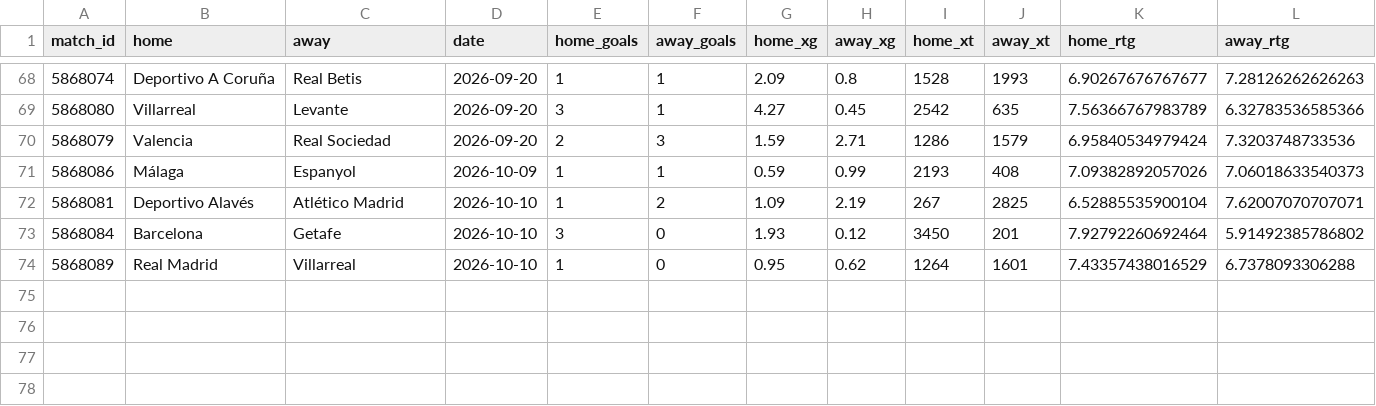
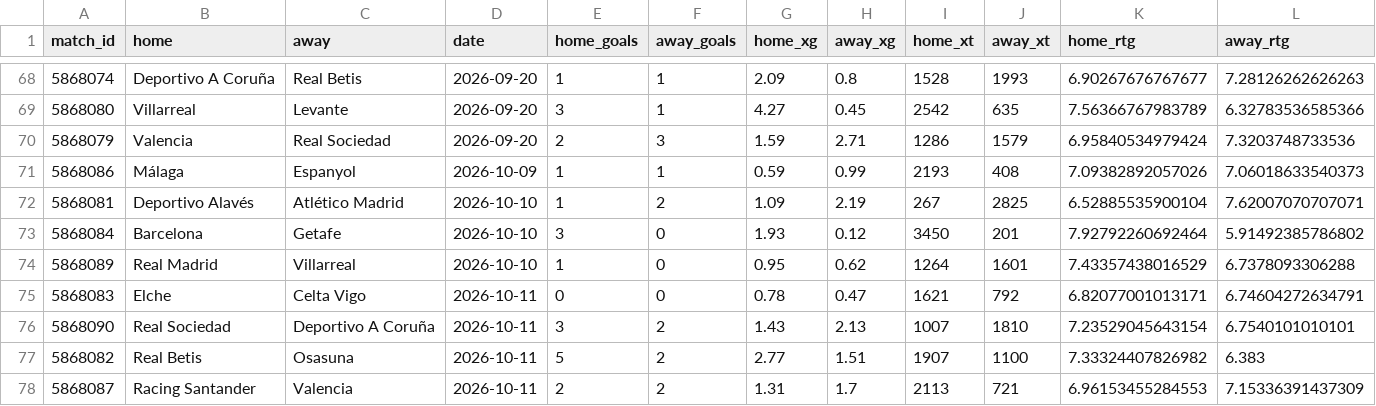
Before and after one commit to joshmartinecon/epl-forecast, a CSV file: data/la-liga_match_data.csv, drawn as a sheet; only a part is shown, gaps mark what is left out; the diff names each change by its address in the sheet, - before the commit and + after, or states it on an @@ line.

```diff
--- a/data/la-liga_match_data.csv
+++ b/data/la-liga_match_data.csv
+row 75: 5868083 | Elche | Celta Vigo | 2026-10-11 | 0 | 0 | 0.78 | 0.47 | 1621 | 792 | 6.82077001013171 | 6.74604272634791
+row 76: 5868090 | Real Sociedad | Deportivo A Coruña | 2026-10-11 | 3 | 2 | 1.43 | 2.13 | 1007 | 1810 | 7.23529045643154 | 6.7540101010101
+row 77: 5868082 | Real Betis | Osasuna | 2026-10-11 | 5 | 2 | 2.77 | 1.51 | 1907 | 1100 | 7.33324407826982 | 6.383
+row 78: 5868087 | Racing Santander | Valencia | 2026-10-11 | 2 | 2 | 1.31 | 1.7 | 2113 | 721 | 6.96153455284553 | 7.15336391437309
```
Also changed, not shown: data/bundesliga_match_data.csv, data/bundesliga_next_match_predictions.csv, 17 other files.
